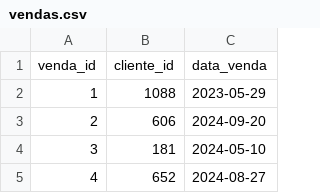
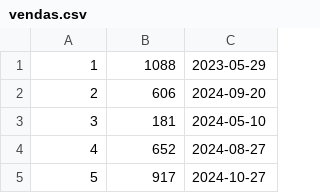
Before and after one commit to igorgynIA/Banco_de_dados_TF, a CSV file: csvs/vendas.csv, drawn as a sheet; only a part is shown; the shorter side is filled out with more unchanged rows; the diff names each change by its address in the sheet, - before the commit and + after, or states it on an @@ line.

```diff
--- a/csvs/vendas.csv
+++ b/csvs/vendas.csv
-row 1: venda_id | cliente_id | data_venda
```
Also changed, not shown: csvs/Desenvolvedoras.csv, csvs/clientes.csv, 3 other files.
